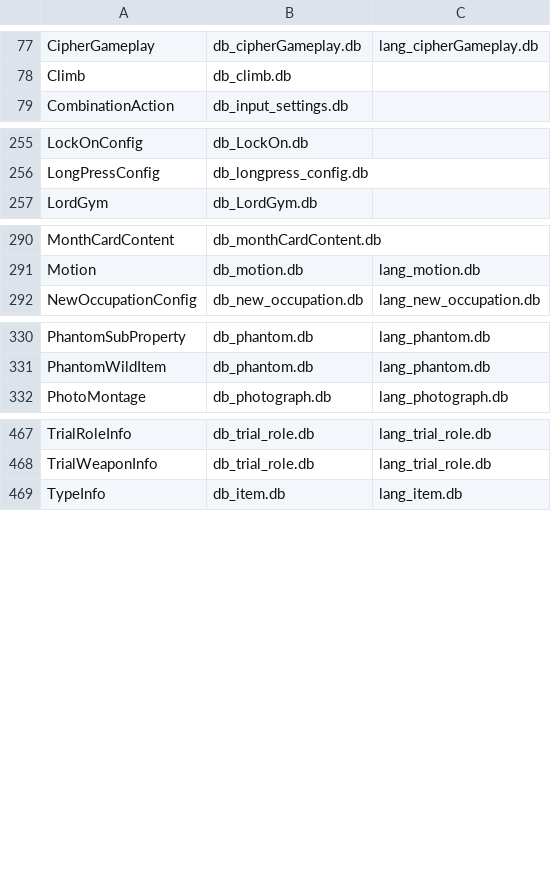
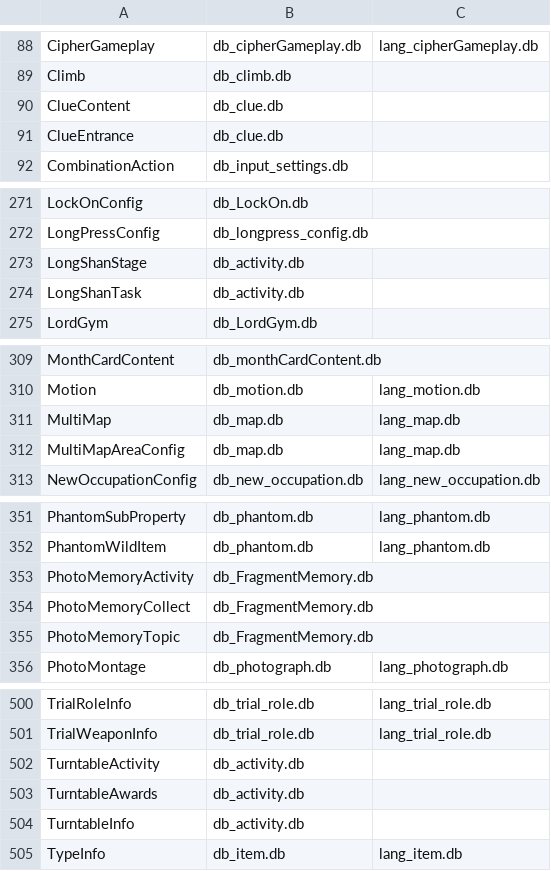
Before and after one commit to Sycamore0/WutheringWaves_Data, a CSV file: aki_base.csv, drawn as a sheet; only a part is shown, gaps mark what is left out; the diff covers the shown part only.

```diff
--- a/aki_base.csv
+++ b/aki_base.csv
@@ -78,2 +89,4 @@ CipherGameplay,db_cipherGameplay.db,lang_cipherGameplay.db
 Climb,db_climb.db,
+ClueContent,db_clue.db,
+ClueEntrance,db_clue.db,
 CombinationAction,db_input_settings.db,
@@ -256,2 +272,4 @@ LockOnConfig,db_LockOn.db,
 LongPressConfig,db_longpress_config.db,
+LongShanStage,db_activity.db,
+LongShanTask,db_activity.db,
 LordGym,db_LordGym.db,
@@ -291,2 +310,4 @@ MonthCardContent,db_monthCardContent.db,
 Motion,db_motion.db,lang_motion.db
+MultiMap,db_map.db,lang_map.db
+MultiMapAreaConfig,db_map.db,lang_map.db
 NewOccupationConfig,db_new_occupation.db,lang_new_occupation.db
@@ -331,2 +352,5 @@ PhantomSubProperty,db_phantom.db,lang_phantom.db
 PhantomWildItem,db_phantom.db,lang_phantom.db
+PhotoMemoryActivity,db_FragmentMemory.db,
+PhotoMemoryCollect,db_FragmentMemory.db,
+PhotoMemoryTopic,db_FragmentMemory.db,
 PhotoMontage,db_photograph.db,lang_photograph.db
@@ -468,2 +501,5 @@ TrialRoleInfo,db_trial_role.db,lang_trial_role.db
 TrialWeaponInfo,db_trial_role.db,lang_trial_role.db
+TurntableActivity,db_activity.db,
+TurntableAwards,db_activity.db,
+TurntableInfo,db_activity.db,
 TypeInfo,db_item.db,lang_item.db
```
Also changed, not shown: 24 added rows elsewhere in this file, 36 other files.
